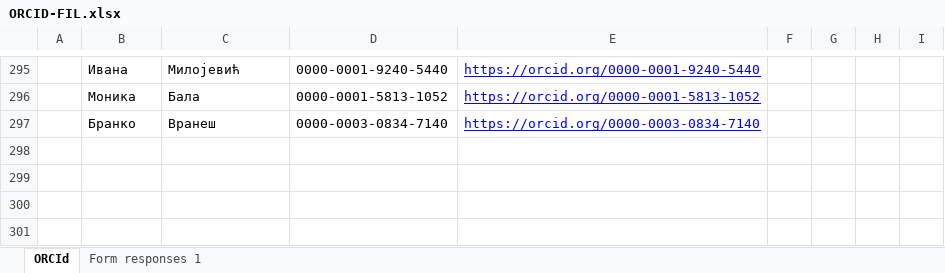
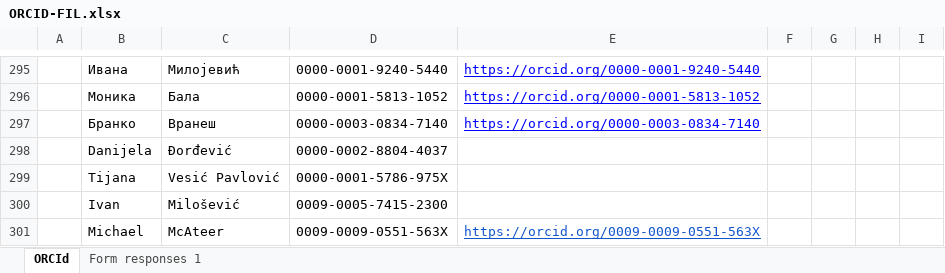
Before and after one commit to markopmilo/parser, an Excel workbook: ORCID-FIL.xlsx, sheet ORCId, drawn as a sheet; only a part is shown, gaps mark what is left out; values as stored, in another font and other column widths than the file's, no borders; the diff names each change by its address in the sheet, - before the commit and + after, or states it on an @@ line.

```diff
--- a/ORCID-FIL.xlsx (sheet ORCId)
+++ b/ORCID-FIL.xlsx (sheet ORCId)
+row 298:  | Danijela | Ðorđević | 0000-0002-8804-4037
+row 299:  | Tijana | Vesić Pavlović | 0000-0001-5786-975X
+row 300:  | Ivan | Milošević | 0009-0005-7415-2300
+row 301:  | Michael | McAteer | 0009-0009-0551-563X | https://orcid.org/0009-0009-0551-563X
```
Also changed, not shown: test.xlsx, 3 other files.
